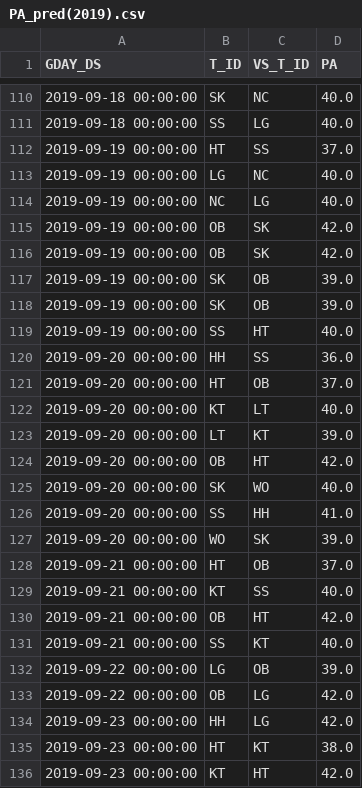
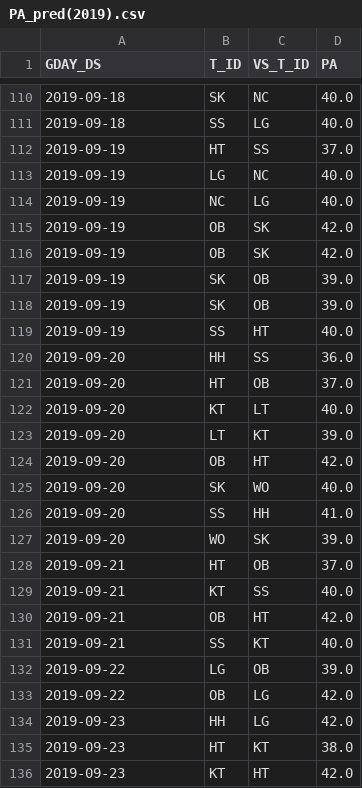
Before and after one commit to EunseoKang0722/ESC_Summer_Team5, a CSV file: code/PA&BF prediction/PA_pred(2019).csv, drawn as a sheet; only a part is shown, gaps mark what is left out; the diff covers the shown part only.

```diff
--- a/code/PA&BF prediction/PA_pred(2019).csv
+++ b/code/PA&BF prediction/PA_pred(2019).csv
@@ -110,27 +110,27 @@ GDAY_DS,T_ID,VS_T_ID,PA
-2019-09-18 00:00:00,SK,NC,40.0
-2019-09-18 00:00:00,SS,LG,40.0
-2019-09-19 00:00:00,HT,SS,37.0
-2019-09-19 00:00:00,LG,NC,40.0
-2019-09-19 00:00:00,NC,LG,40.0
-2019-09-19 00:00:00,OB,SK,42.0
-2019-09-19 00:00:00,OB,SK,42.0
-2019-09-19 00:00:00,SK,OB,39.0
-2019-09-19 00:00:00,SK,OB,39.0
-2019-09-19 00:00:00,SS,HT,40.0
-2019-09-20 00:00:00,HH,SS,36.0
-2019-09-20 00:00:00,HT,OB,37.0
-2019-09-20 00:00:00,KT,LT,40.0
-2019-09-20 00:00:00,LT,KT,39.0
-2019-09-20 00:00:00,OB,HT,42.0
-2019-09-20 00:00:00,SK,WO,40.0
-2019-09-20 00:00:00,SS,HH,41.0
-2019-09-20 00:00:00,WO,SK,39.0
-2019-09-21 00:00:00,HT,OB,37.0
-2019-09-21 00:00:00,KT,SS,40.0
-2019-09-21 00:00:00,OB,HT,42.0
-2019-09-21 00:00:00,SS,KT,40.0
-2019-09-22 00:00:00,LG,OB,39.0
-2019-09-22 00:00:00,OB,LG,42.0
-2019-09-23 00:00:00,HH,LG,42.0
-2019-09-23 00:00:00,HT,KT,38.0
-2019-09-23 00:00:00,KT,HT,42.0
+2019-09-18,SK,NC,40.0
+2019-09-18,SS,LG,40.0
+2019-09-19,HT,SS,37.0
+2019-09-19,LG,NC,40.0
+2019-09-19,NC,LG,40.0
+2019-09-19,OB,SK,42.0
+2019-09-19,OB,SK,42.0
+2019-09-19,SK,OB,39.0
+2019-09-19,SK,OB,39.0
+2019-09-19,SS,HT,40.0
+2019-09-20,HH,SS,36.0
+2019-09-20,HT,OB,37.0
+2019-09-20,KT,LT,40.0
+2019-09-20,LT,KT,39.0
+2019-09-20,OB,HT,42.0
+2019-09-20,SK,WO,40.0
+2019-09-20,SS,HH,41.0
+2019-09-20,WO,SK,39.0
+2019-09-21,HT,OB,37.0
+2019-09-21,KT,SS,40.0
+2019-09-21,OB,HT,42.0
+2019-09-21,SS,KT,40.0
+2019-09-22,LG,OB,39.0
+2019-09-22,OB,LG,42.0
+2019-09-23,HH,LG,42.0
+2019-09-23,HT,KT,38.0
+2019-09-23,KT,HT,42.0
```
Also changed, not shown: 161 edited cells elsewhere in this file, code/PA&BF prediction/BF_pred(2019).csv, 1 other file.
